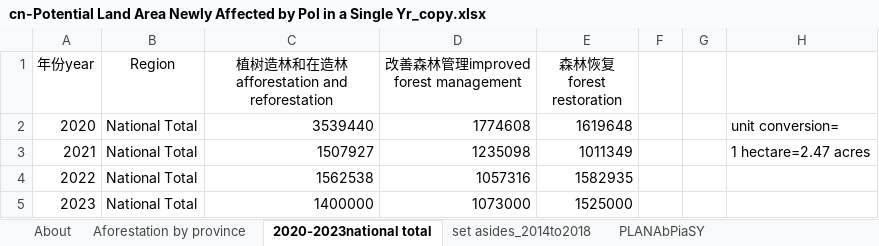
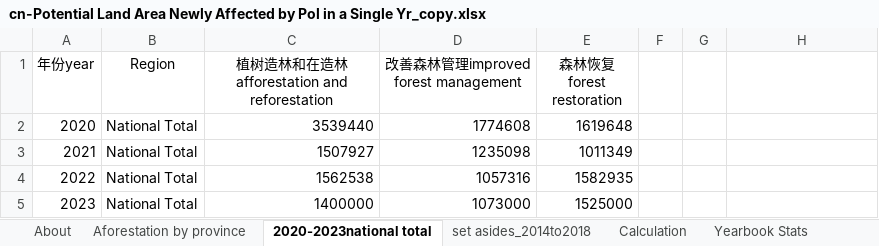
Before and after one commit to Smart-Trans/eps-china2019-smart-trans, an Excel workbook: InputData/land/PLANAbPiaSY/cn-Potential Land Area Newly Affected by Pol in a Single Yr_copy.xlsx, sheet 2020-2023national total, drawn as a sheet; values as stored, in another font and other column widths than the file's, no borders; the diff names each change by its address in the sheet, - before the commit and + after, or states it on an @@ line.

```diff
--- a/InputData/land/PLANAbPiaSY/cn-Potential Land Area Newly Affected by Pol in a Single Yr_copy.xlsx (sheet 2020-2023national total)
+++ b/InputData/land/PLANAbPiaSY/cn-Potential Land Area Newly Affected by Pol in a Single Yr_copy.xlsx (sheet 2020-2023national total)
+sheet tab: Calculation
+sheet tab: Yearbook Stats
-H2: unit conversion=
+H2: (empty)
-H3: 1 hectare=2.47 acres
+H3: (empty)
```
Also changed, not shown: sheet PLANAbPiaSY, sheet set asides_2014to2018, formulas that keep their value, charts or pictures, InputData/land/FoFObE/na-Fraction of Forests Owned by Entity.xlsx, 8 other files.
